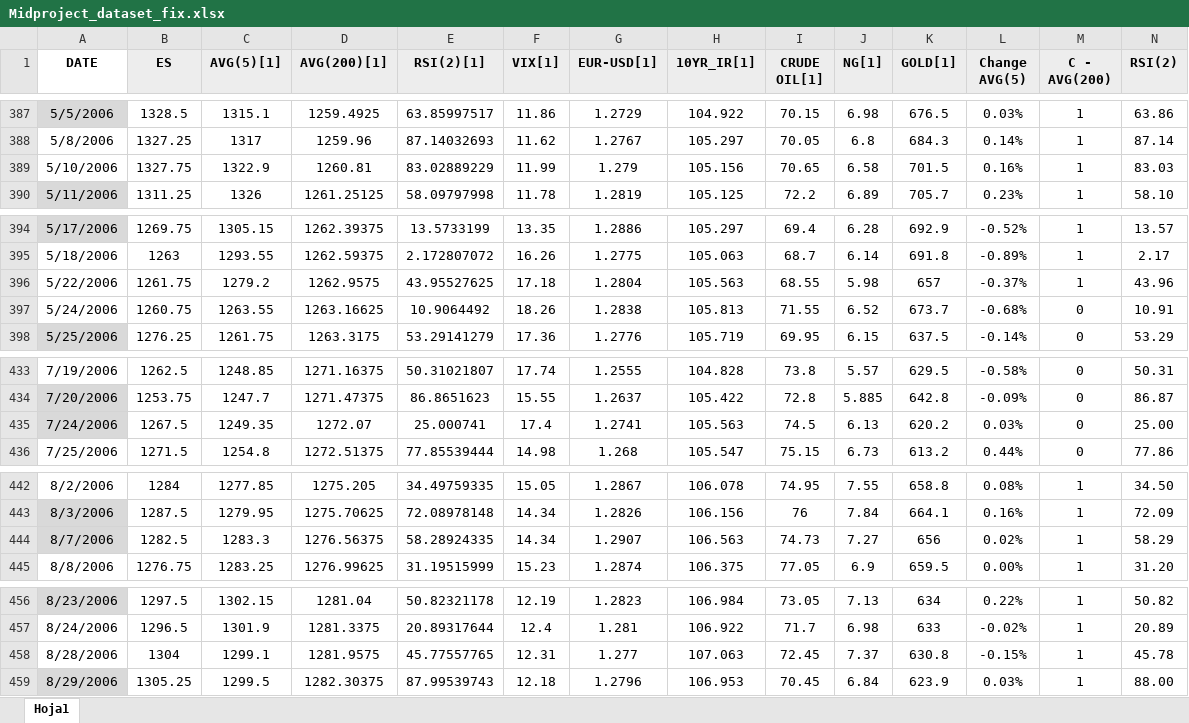
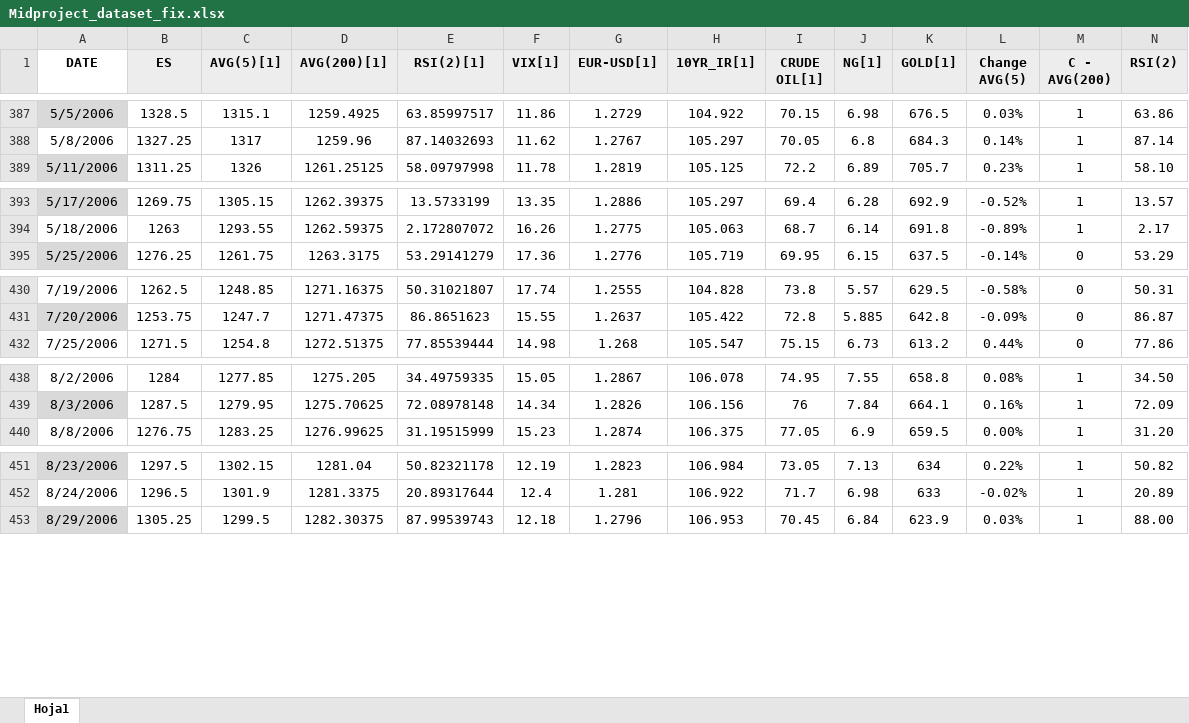
Before and after one commit to paulidl/Mid-bootcamp-project, an Excel workbook: Midproject_dataset_fix.xlsx, sheet Hoja1, drawn as a sheet; only a part is shown, gaps mark what is left out; values as stored, in another font and other column widths than the file's, no borders; rows hold the shown columns only; the diff covers the shown part only; the diff names each change by its address in the sheet, - before the commit and + after, or states it on an @@ line.

Commit message:
Add files via upload

```diff
--- a/Midproject_dataset_fix.xlsx (sheet Hoja1)
+++ b/Midproject_dataset_fix.xlsx (sheet Hoja1)
-row 389: 5/10/2006 | 1327.75 | 1322.9 | 1260.81 | 83.02889229 | 11.99 | 1.279 | 105.156 | 70.65 | 6.58 | 701.5 | 0.16% | 1 | 83.03
-row 396: 5/22/2006 | 1261.75 | 1279.2 | 1262.9575 | 43.95527625 | 17.18 | 1.2804 | 105.563 | 68.55 | 5.98 | 657 | -0.37% | 1 | 43.96
-row 397: 5/24/2006 | 1260.75 | 1263.55 | 1263.16625 | 10.9064492 | 18.26 | 1.2838 | 105.813 | 71.55 | 6.52 | 673.7 | -0.68% | 0 | 10.91
-row 435: 7/24/2006 | 1267.5 | 1249.35 | 1272.07 | 25.000741 | 17.4 | 1.2741 | 105.563 | 74.5 | 6.13 | 620.2 | 0.03% | 0 | 25.00
-row 444: 8/7/2006 | 1282.5 | 1283.3 | 1276.56375 | 58.28924335 | 14.34 | 1.2907 | 106.563 | 74.73 | 7.27 | 656 | 0.02% | 1 | 58.29
-row 458: 8/28/2006 | 1304 | 1299.1 | 1281.9575 | 45.77557765 | 12.31 | 1.277 | 107.063 | 72.45 | 7.37 | 630.8 | -0.15% | 1 | 45.78
```
Also changed, not shown: 2 removed rows elsewhere in this sheet.
